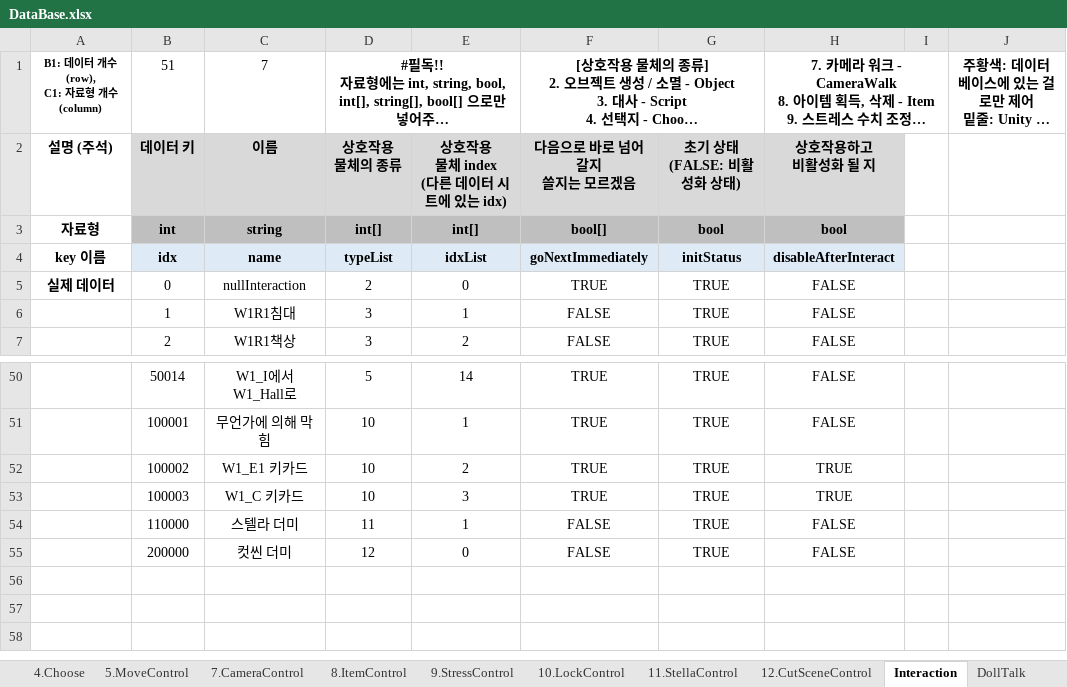
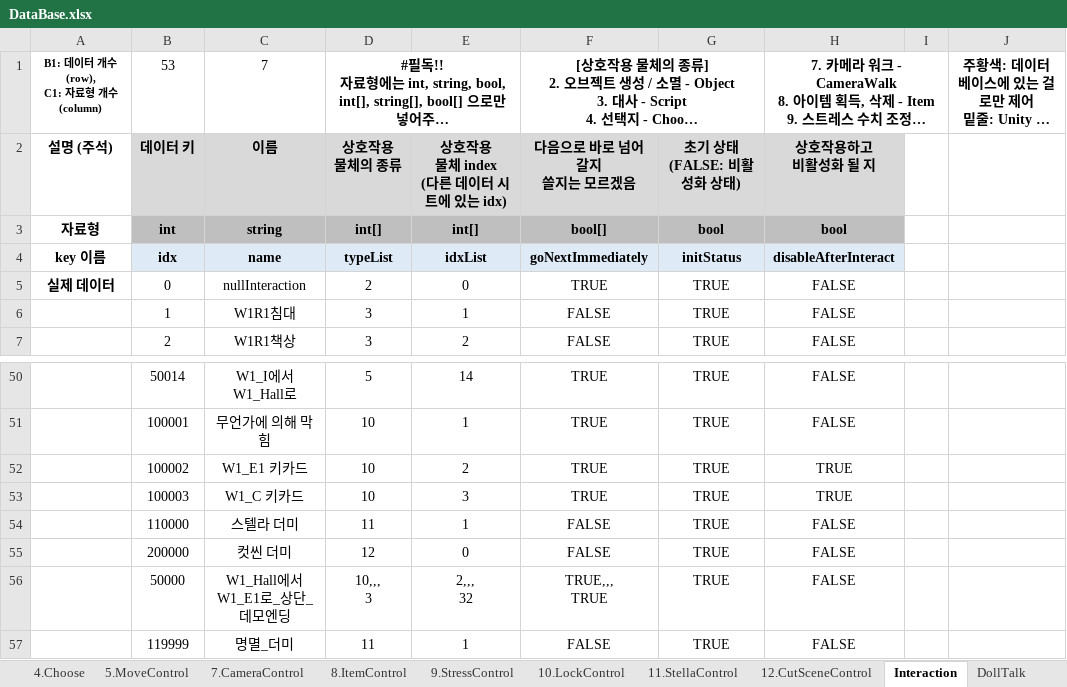
Before and after one commit to adlet0331/Marionette, an Excel workbook: bin/Assets/Resources/IngameData/DataBase.xlsx, sheet Interaction, drawn as a sheet; only a part is shown, gaps mark what is left out; long unchanged cells end in …; values as stored, in another font and other column widths than the file's, no borders; ↵ is a line break in a cell; the diff names each change by its address in the sheet, - before the commit and + after, or states it on an @@ line.

```diff
--- a/bin/Assets/Resources/IngameData/DataBase.xlsx (sheet Interaction)
+++ b/bin/Assets/Resources/IngameData/DataBase.xlsx (sheet Interaction)
-B1: 51
+B1: 53
+row 56:  | 50000 | W1_Hall에서 W1_E1로_상단_데모엔딩 | 10,,, ↵ 3 | 2,,, ↵ 32 | TRUE,,, ↵ TRUE | TRUE | FALSE
+row 57:  | 119999 | 명멸_더미 | 11 | 1 | FALSE | TRUE | FALSE
```
Also changed, not shown: sheet DollTalk, sheet 3.Script, 6 other files.
